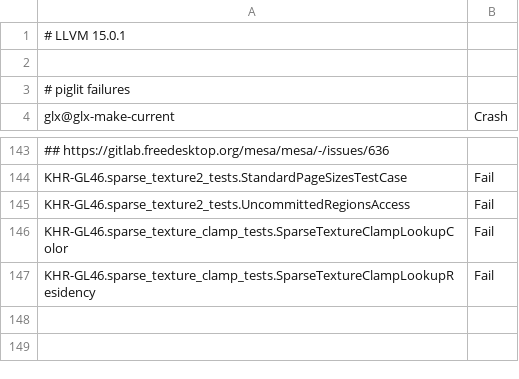
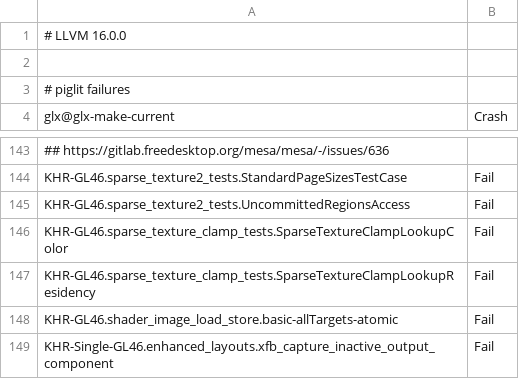
Before and after one commit to joshuaswarren/mesa-1, a CSV file: src/gallium/drivers/radeonsi/ci/gfx10_3-navi21-fail.csv, drawn as a sheet; only a part is shown, gaps mark what is left out.

Commit message:
radeonsi/ci: update gfx10.3 results
Reviewed-by: Pierre-Eric Pelloux-Prayer <pierre-eric.pelloux-prayer@amd.com>
Part-of: <https://gitlab.freedesktop.org/mesa/mesa/-/merge_requests/21041>

```diff
--- a/src/gallium/drivers/radeonsi/ci/gfx10_3-navi21-fail.csv
+++ b/src/gallium/drivers/radeonsi/ci/gfx10_3-navi21-fail.csv
@@ -1,2 +1,2 @@
-# LLVM 15.0.1
+# LLVM 16.0.0
 
@@ -147 +147,3 @@ KHR-GL46.sparse_texture_clamp_tests.SparseTextureClampLookupColor,Fail
 KHR-GL46.sparse_texture_clamp_tests.SparseTextureClampLookupResidency,Fail
+KHR-GL46.shader_image_load_store.basic-allTargets-atomic,Fail
+KHR-Single-GL46.enhanced_layouts.xfb_capture_inactive_output_component,Fail
```
